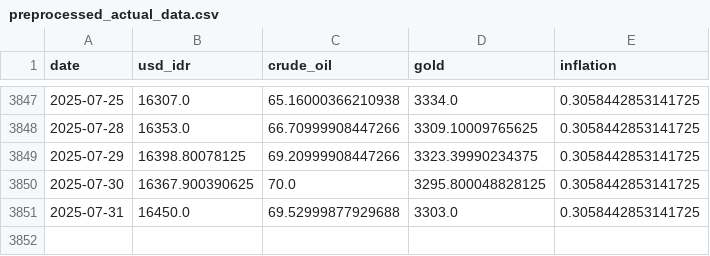
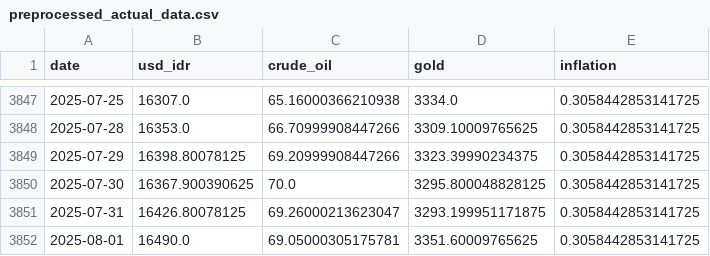
Before and after one commit to Sevinee/usd-idr-dashboard-prediction, a CSV file: preprocessed_actual_data.csv, drawn as a sheet; only a part is shown, gaps mark what is left out.

```diff
--- a/preprocessed_actual_data.csv
+++ b/preprocessed_actual_data.csv
@@ -3850,2 +3850,3 @@ date,usd_idr,crude_oil,gold,inflation
 2025-07-30,16367.900390625,70.0,3295.800048828125,0.3058442853141725
-2025-07-31,16450.0,69.52999877929688,3303.0,0.3058442853141725
+2025-07-31,16426.80078125,69.26000213623047,3293.199951171875,0.3058442853141725
+2025-08-01,16490.0,69.05000305175781,3351.60009765625,0.3058442853141725
```
Also changed, not shown: usd_idr_actual.csv, usd_idr_pred_latest.csv, 1 other file.
